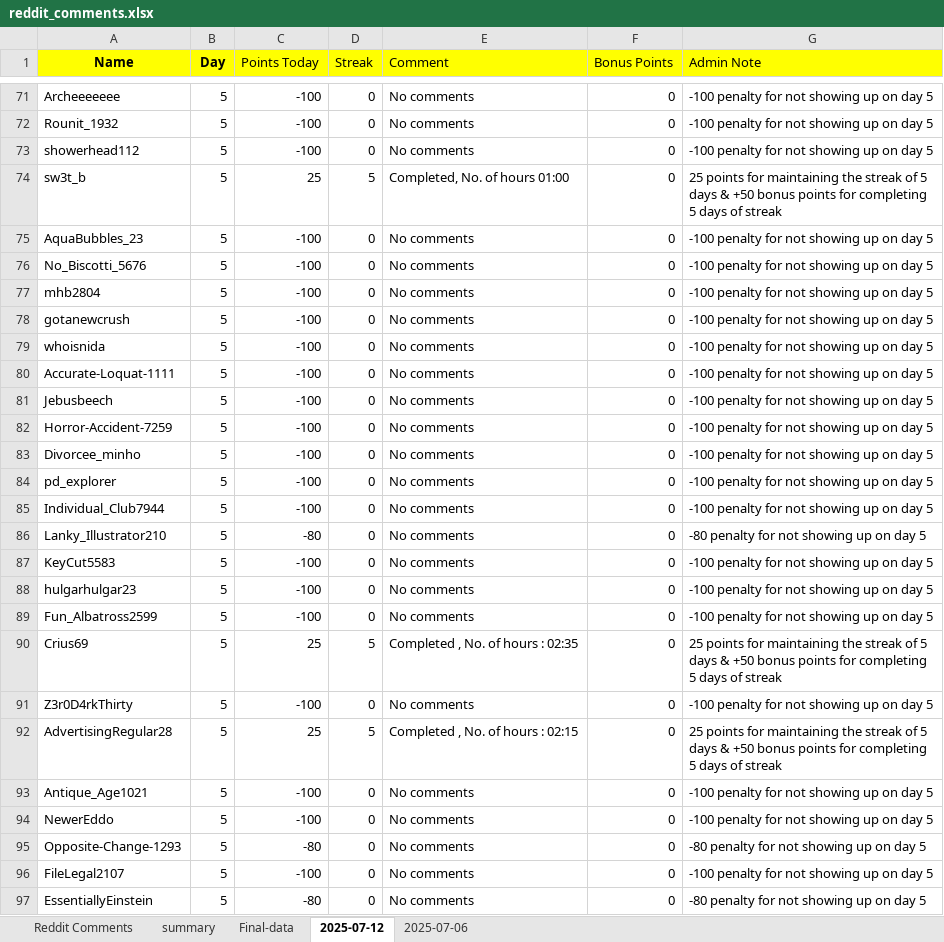
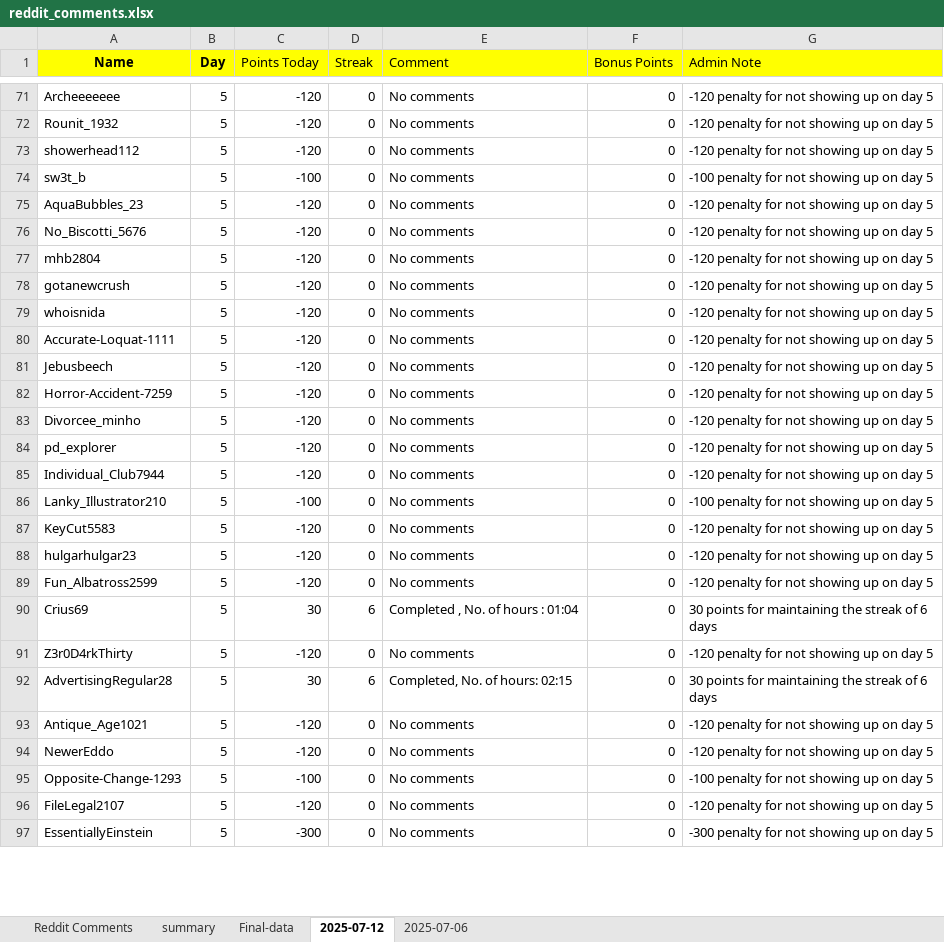
Before and after one commit to AbhigyanSharmaa/User-Leaderboard, an Excel workbook: reddit_comments.xlsx, sheet 2025-07-12, drawn as a sheet; only a part is shown, gaps mark what is left out; values as stored, in another font and other column widths than the file's, no borders; the diff covers the shown part only; the diff names each change by its address in the sheet, - before the commit and + after, or states it on an @@ line.

```diff
--- a/reddit_comments.xlsx (sheet 2025-07-12)
+++ b/reddit_comments.xlsx (sheet 2025-07-12)
-C71:C73 (Points Today): -100
+C71:C73 (Points Today): -120
-G71:G73 (Admin Note): -100 penalty for not showing up on day 5
+G71:G73 (Admin Note): -120 penalty for not showing up on day 5
-C74 (Points Today): 25
+C74 (Points Today): -100
-D74 (Streak): 5
+D74 (Streak): 0
-E74 (Comment): Completed, No. of hours 01:00
+E74 (Comment): No comments
-G74 (Admin Note): 25 points for maintaining the streak of 5 days & +50 bonus points for completing 5 days of streak
+G74 (Admin Note): -100 penalty for not showing up on day 5
-C75:C85 (Points Today): -100
+C75:C85 (Points Today): -120
-G75:G85 (Admin Note): -100 penalty for not showing up on day 5
+G75:G85 (Admin Note): -120 penalty for not showing up on day 5
-C86 (Points Today): -80
+C86 (Points Today): -100
-G86 (Admin Note): -80 penalty for not showing up on day 5
+G86 (Admin Note): -100 penalty for not showing up on day 5
-C87:C89 (Points Today): -100
+C87:C89 (Points Today): -120
-G87:G89 (Admin Note): -100 penalty for not showing up on day 5
+G87:G89 (Admin Note): -120 penalty for not showing up on day 5
-C90 (Points Today): 25
+C90 (Points Today): 30
-D90 (Streak): 5
+D90 (Streak): 6
-E90 (Comment): Completed , No. of hours : 02:35
+E90 (Comment): Completed , No. of hours : 01:04
-G90 (Admin Note): 25 points for maintaining the streak of 5 days & +50 bonus points for completing 5 days of streak
+G90 (Admin Note): 30 points for maintaining the streak of 6 days
-C91 (Points Today): -100
+C91 (Points Today): -120
-G91 (Admin Note): -100 penalty for not showing up on day 5
+G91 (Admin Note): -120 penalty for not showing up on day 5
-C92 (Points Today): 25
+C92 (Points Today): 30
-D92 (Streak): 5
+D92 (Streak): 6
-E92 (Comment): Completed , No. of hours : 02:15
+E92 (Comment): Completed, No. of hours: 02:15
-G92 (Admin Note): 25 points for maintaining the streak of 5 days & +50 bonus points for completing 5 days of streak
+G92 (Admin Note): 30 points for maintaining the streak of 6 days
-C93:C94 (Points Today): -100
+C93:C94 (Points Today): -120
-G93:G94 (Admin Note): -100 penalty for not showing up on day 5
+G93:G94 (Admin Note): -120 penalty for not showing up on day 5
-C95 (Points Today): -80
+C95 (Points Today): -100
-G95 (Admin Note): -80 penalty for not showing up on day 5
+G95 (Admin Note): -100 penalty for not showing up on day 5
-C96 (Points Today): -100
+C96 (Points Today): -120
-G96 (Admin Note): -100 penalty for not showing up on day 5
+G96 (Admin Note): -120 penalty for not showing up on day 5
-C97 (Points Today): -80
+C97 (Points Today): -300
-G97 (Admin Note): -80 penalty for not showing up on day 5
+G97 (Admin Note): -300 penalty for not showing up on day 5
```
Also changed, not shown: 1646 edited cells elsewhere in this sheet, sheet summary, sheet Final-data, 4 other files.
